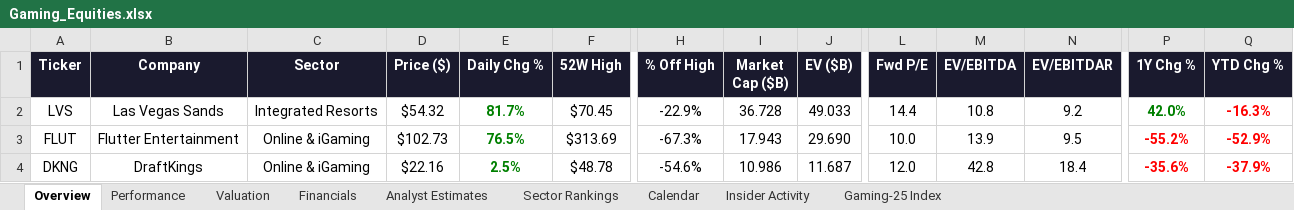
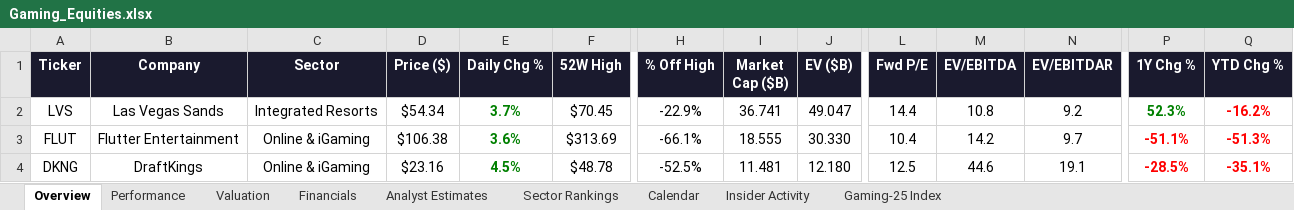
Before and after one commit to rdavidtooley-cpu/casino-gaming-intel, an Excel workbook: Gaming_Equities.xlsx, sheet Overview, drawn as a sheet; only a part is shown, gaps mark what is left out; values as stored, in another font and other column widths than the file's, no borders; the diff covers the shown part only; the diff names each change by its address in the sheet, - before the commit and + after, or states it on an @@ line.

Commit message:
Auto-refresh: casino gaming market data update 2026-04-02 21:31

```diff
--- a/Gaming_Equities.xlsx (sheet Overview)
+++ b/Gaming_Equities.xlsx (sheet Overview)
-D2 (Price ($)): $54.32
+D2 (Price ($)): $54.34
-E2 (Daily Chg %): 81.7%
+E2 (Daily Chg %): 3.7%
-I2 (Market Cap ($B)): 36.728
+I2 (Market Cap ($B)): 36.741
-J2 (EV ($B)): 49.033
+J2 (EV ($B)): 49.047
-P2 (1Y Chg %): 42.0%
+P2 (1Y Chg %): 52.3%
-Q2 (YTD Chg %): -16.3%
+Q2 (YTD Chg %): -16.2%
-D3 (Price ($)): $102.73
+D3 (Price ($)): $106.38
-E3 (Daily Chg %): 76.5%
+E3 (Daily Chg %): 3.6%
-H3 (% Off High): -67.3%
+H3 (% Off High): -66.1%
-I3 (Market Cap ($B)): 17.943
+I3 (Market Cap ($B)): 18.555
-J3 (EV ($B)): 29.690
+J3 (EV ($B)): 30.330
-L3 (Fwd P/E): 10.0
+L3 (Fwd P/E): 10.4
-M3 (EV/EBITDA): 13.9
+M3 (EV/EBITDA): 14.2
-N3 (EV/EBITDAR): 9.5
+N3 (EV/EBITDAR): 9.7
-P3 (1Y Chg %): -55.2%
+P3 (1Y Chg %): -51.1%
-Q3 (YTD Chg %): -52.9%
+Q3 (YTD Chg %): -51.3%
-D4 (Price ($)): $22.16
+D4 (Price ($)): $23.16
-E4 (Daily Chg %): 2.5%
+E4 (Daily Chg %): 4.5%
-H4 (% Off High): -54.6%
+H4 (% Off High): -52.5%
-I4 (Market Cap ($B)): 10.986
+I4 (Market Cap ($B)): 11.481
-J4 (EV ($B)): 11.687
+J4 (EV ($B)): 12.180
-L4 (Fwd P/E): 12.0
+L4 (Fwd P/E): 12.5
-M4 (EV/EBITDA): 42.8
+M4 (EV/EBITDA): 44.6
-N4 (EV/EBITDAR): 18.4
+N4 (EV/EBITDAR): 19.1
-P4 (1Y Chg %): -35.6%
+P4 (1Y Chg %): -28.5%
-Q4 (YTD Chg %): -37.9%
+Q4 (YTD Chg %): -35.1%
```
Also changed, not shown: 1 added row, 1 removed row, 162 edited cells and cell formats elsewhere in this sheet, sheet Performance, sheet Gaming-25 Index, sheet Sector Rankings, sheet Valuation, sheet Analyst Estimates, sheet Financials, 2 more sheets, 22 other files.
